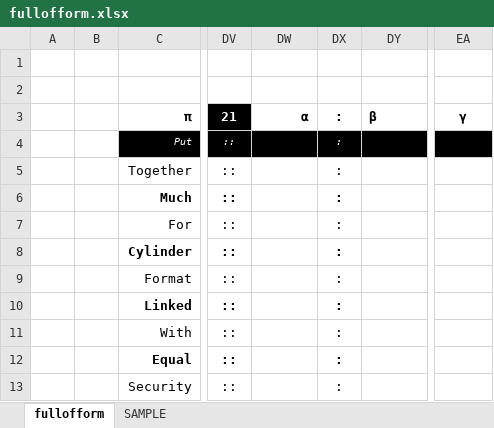
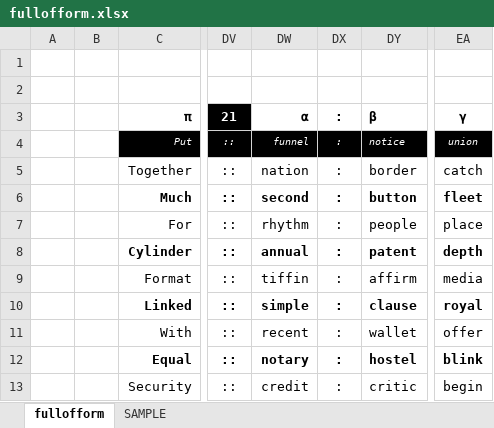
Before and after one commit to openroot/fullOfForm53, an Excel workbook: fullofform/fullofform.xlsx, sheet fullofform, drawn as a sheet; only a part is shown, gaps mark what is left out; values as stored, in another font and other column widths than the file's, no borders; charts and pictures not drawn; the diff covers the shown part only; the diff names each change by its address in the sheet, - before the commit and + after, or states it on an @@ line.

```diff
--- a/fullofform/fullofform.xlsx (sheet fullofform)
+++ b/fullofform/fullofform.xlsx (sheet fullofform)
-DW4: (empty)
+DW4: funnel
-DY4: (empty)
+DY4: notice
-EA4: (empty)
+EA4: union
-DW5: (empty)
+DW5: nation
-DY5: (empty)
+DY5: border
-EA5: (empty)
+EA5: catch
-DW6: (empty)
+DW6: second
-DY6: (empty)
+DY6: button
-EA6: (empty)
+EA6: fleet
-DW7: (empty)
+DW7: rhythm
-DY7: (empty)
+DY7: people
-EA7: (empty)
+EA7: place
-DW8: (empty)
+DW8: annual
-DY8: (empty)
+DY8: patent
-EA8: (empty)
+EA8: depth
-DW9: (empty)
+DW9: tiffin
-DY9: (empty)
+DY9: affirm
-EA9: (empty)
+EA9: media
-DW10: (empty)
+DW10: simple
-DY10: (empty)
+DY10: clause
-EA10: (empty)
+EA10: royal
-DW11: (empty)
+DW11: recent
-DY11: (empty)
+DY11: wallet
-EA11: (empty)
+EA11: offer
-DW12: (empty)
+DW12: notary
-DY12: (empty)
+DY12: hostel
-EA12: (empty)
+EA12: blink
-DW13: (empty)
+DW13: credit
-DY13: (empty)
+DY13: critic
-EA13: (empty)
+EA13: begin
```
Also changed, not shown: 54 edited cells elsewhere in this sheet, 4 other files.
